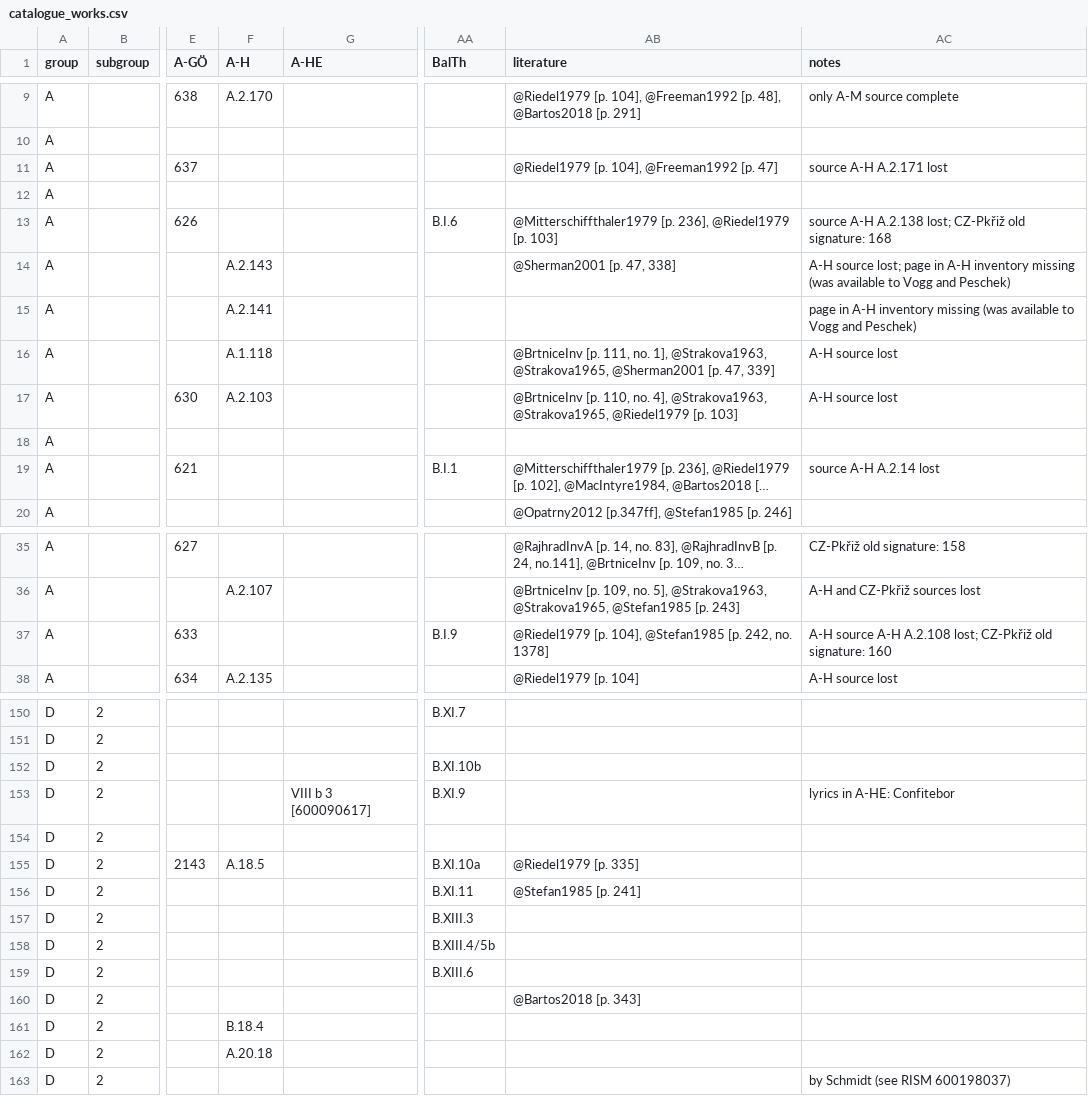
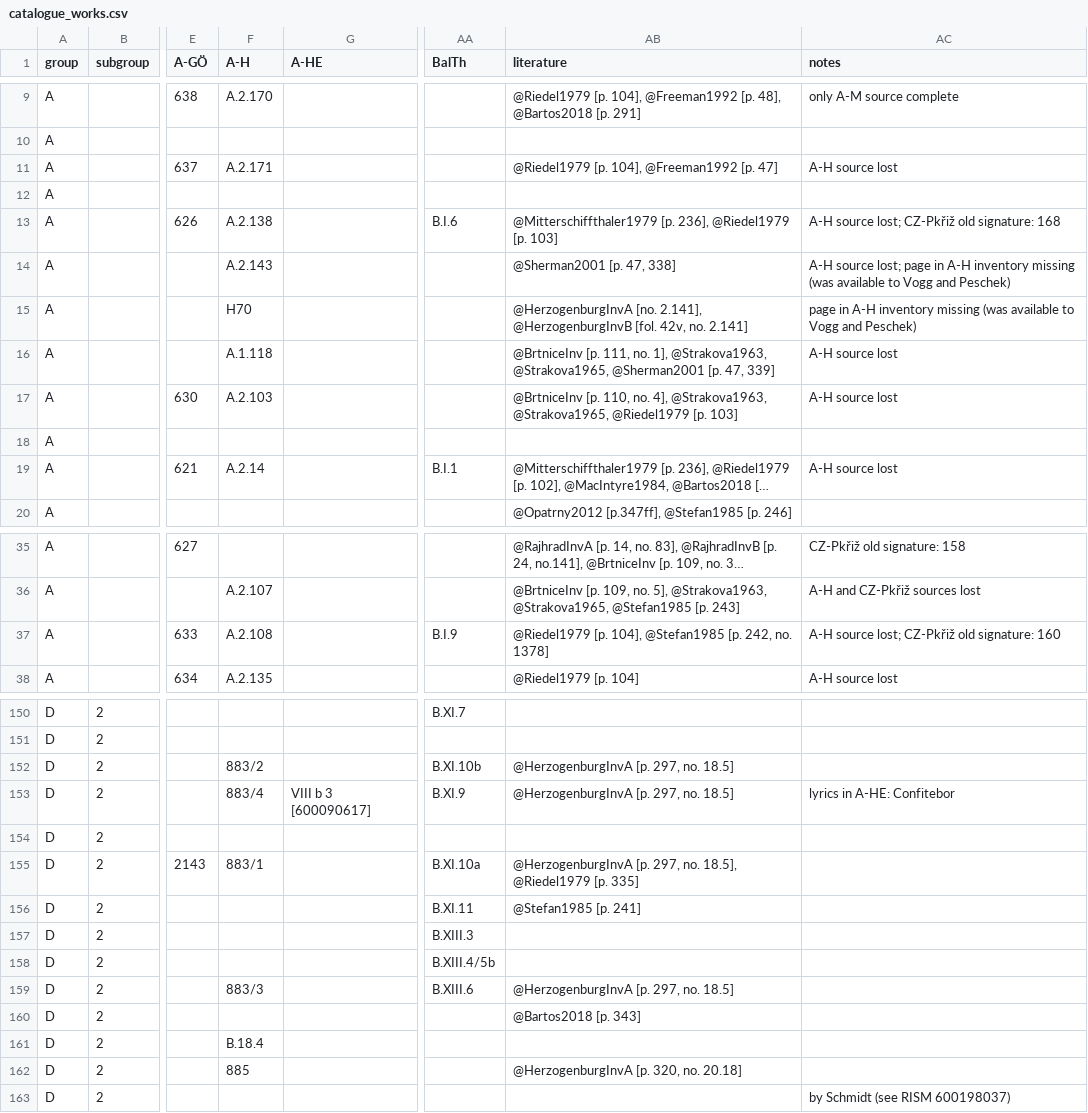
Before and after one commit to edition-esser-skala/tuma-catalogue-of-works, a CSV file: data/catalogue_works.csv, drawn as a sheet; only a part is shown, gaps mark what is left out; long unchanged cells end in …; the diff covers the shown part only; the diff names each change by its address in the sheet, - before the commit and + after, or states it on an @@ line.

Commit message:
adds extant A-H sources

```diff
--- a/data/catalogue_works.csv
+++ b/data/catalogue_works.csv
-F11 (A-H): (empty)
+F11 (A-H): A.2.171
-AC11 (notes): source A-H A.2.171 lost
+AC11 (notes): A-H source lost
-F13 (A-H): (empty)
+F13 (A-H): A.2.138
-AC13 (notes): source A-H A.2.138 lost; CZ-Pkřiž…
+AC13 (notes): A-H source lost; CZ-Pkřiž…
-F15 (A-H): A.2.141
+F15 (A-H): H70
-AB15 (literature): (empty)
+AB15 (literature): @HerzogenburgInvA [no. 2.141], @HerzogenburgInvB [fol. 42v, no. 2.141]
-F19 (A-H): (empty)
+F19 (A-H): A.2.14
-AC19 (notes): source A-H A.2.14 lost
+AC19 (notes): A-H source lost
-F37 (A-H): (empty)
+F37 (A-H): A.2.108
-AC37 (notes): A-H source A-H A.2.108 lost; CZ-Pkřiž…
+AC37 (notes): A-H source lost; CZ-Pkřiž…
-F152 (A-H): (empty)
+F152 (A-H): 883/2
-AB152:AB153 (literature): (empty)
+AB152:AB153 (literature): @HerzogenburgInvA [p. 297, no. 18.5]
-F153 (A-H): (empty)
+F153 (A-H): 883/4
-F155 (A-H): A.18.5
+F155 (A-H): 883/1
-AB155 (literature): @Riedel1979 [p. 335]
+AB155 (literature): @HerzogenburgInvA [p. 297, no. 18.5], @Riedel1979 [p. 335]
-F159 (A-H): (empty)
+F159 (A-H): 883/3
-AB159 (literature): (empty)
+AB159 (literature): @HerzogenburgInvA [p. 297, no. 18.5]
-F162 (A-H): A.20.18
+F162 (A-H): 885
-AB162 (literature): (empty)
+AB162 (literature): @HerzogenburgInvA [p. 320, no. 20.18]
```
Also changed, not shown: 24 edited cells elsewhere in this file, data/works_missing_in_rism.csv.
